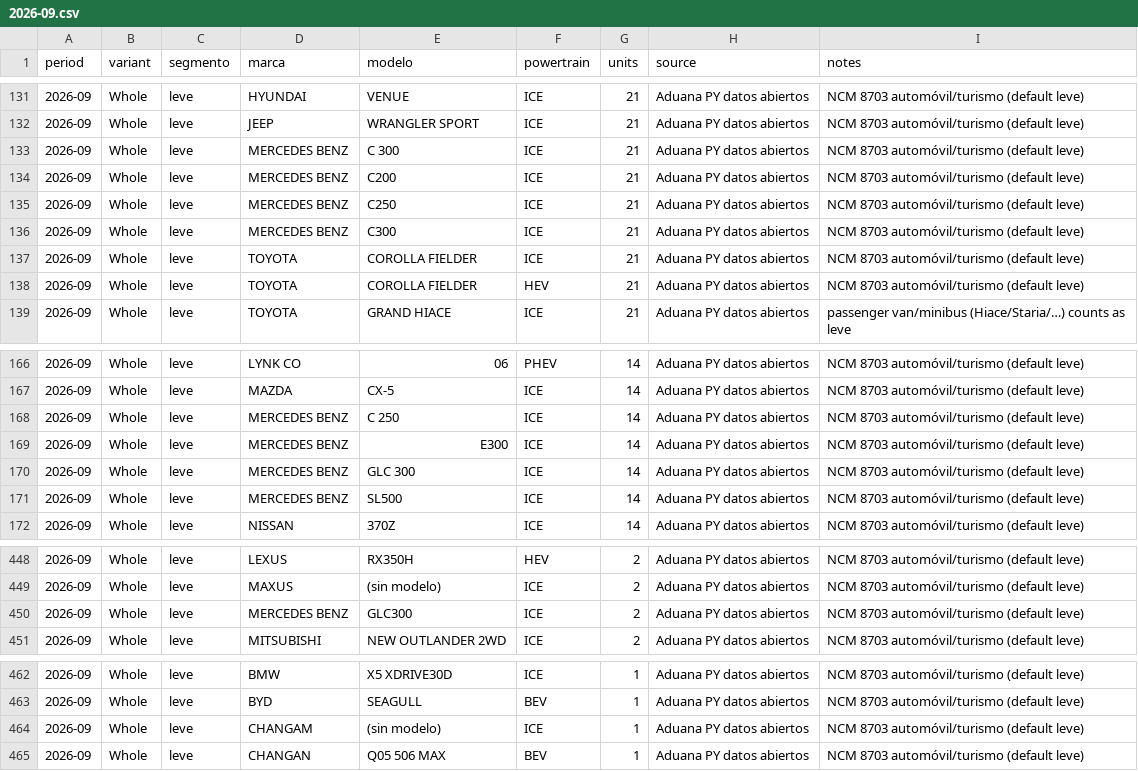
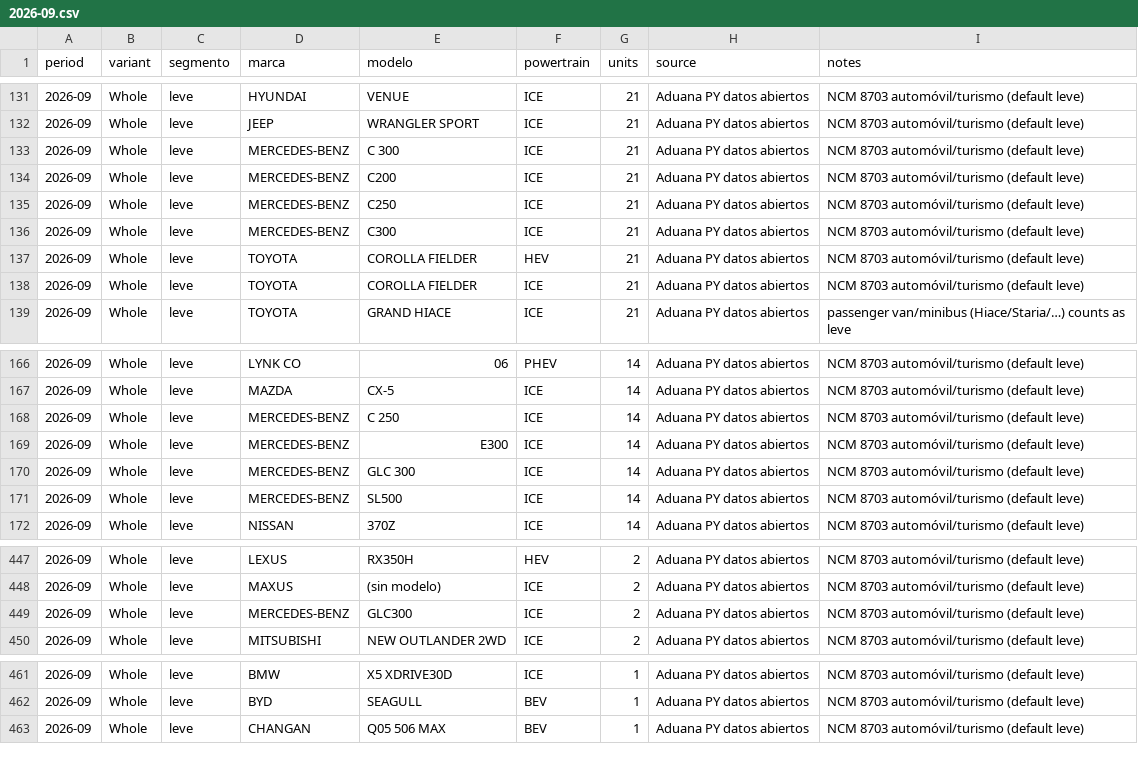
Before and after one commit to ParaguaianMax/paraguay-ev-market, a CSV file: data/models/2026-09.csv, drawn as a sheet; only a part is shown, gaps mark what is left out; the diff covers the shown part only.

```diff
--- a/data/models/2026-09.csv
+++ b/data/models/2026-09.csv
@@ -132,8 +132,8 @@ period,variant,segmento,marca,modelo,powertrain,units,source,notes
 2026-09,Whole,leve,JEEP,WRANGLER SPORT,ICE,21,Aduana PY datos abiertos,NCM 8703 automóvil/turismo (default leve)
-2026-09,Whole,leve,MERCEDES BENZ,C 300,ICE,21,Aduana PY datos abiertos,NCM 8703 automóvil/turismo (default leve)
-2026-09,Whole,leve,MERCEDES BENZ,C200,ICE,21,Aduana PY datos abiertos,NCM 8703 automóvil/turismo (default leve)
-2026-09,Whole,leve,MERCEDES BENZ,C250,ICE,21,Aduana PY datos abiertos,NCM 8703 automóvil/turismo (default leve)
-2026-09,Whole,leve,MERCEDES BENZ,C300,ICE,21,Aduana PY datos abiertos,NCM 8703 automóvil/turismo (default leve)
+2026-09,Whole,leve,MERCEDES-BENZ,C 300,ICE,21,Aduana PY datos abiertos,NCM 8703 automóvil/turismo (default leve)
+2026-09,Whole,leve,MERCEDES-BENZ,C200,ICE,21,Aduana PY datos abiertos,NCM 8703 automóvil/turismo (default leve)
+2026-09,Whole,leve,MERCEDES-BENZ,C250,ICE,21,Aduana PY datos abiertos,NCM 8703 automóvil/turismo (default leve)
+2026-09,Whole,leve,MERCEDES-BENZ,C300,ICE,21,Aduana PY datos abiertos,NCM 8703 automóvil/turismo (default leve)
+2026-09,Whole,leve,TOYOTA,COROLLA FIELDER,HEV,21,Aduana PY datos abiertos,NCM 8703 automóvil/turismo (default leve)
 2026-09,Whole,leve,TOYOTA,COROLLA FIELDER,ICE,21,Aduana PY datos abiertos,NCM 8703 automóvil/turismo (default leve)
-2026-09,Whole,leve,TOYOTA,COROLLA FIELDER,HEV,21,Aduana PY datos abiertos,NCM 8703 automóvil/turismo (default leve)
 2026-09,Whole,leve,TOYOTA,GRAND HIACE,ICE,21,Aduana PY datos abiertos,passenger van/minibus (Hiace/Staria/…) counts as leve
@@ -167,6 +167,6 @@ period,variant,segmento,marca,modelo,powertrain,units,source,notes
 2026-09,Whole,leve,MAZDA,CX-5,ICE,14,Aduana PY datos abiertos,NCM 8703 automóvil/turismo (default leve)
-2026-09,Whole,leve,MERCEDES BENZ,C 250,ICE,14,Aduana PY datos abiertos,NCM 8703 automóvil/turismo (default leve)
-2026-09,Whole,leve,MERCEDES BENZ,E300,ICE,14,Aduana PY datos abiertos,NCM 8703 automóvil/turismo (default leve)
-2026-09,Whole,leve,MERCEDES BENZ,GLC 300,ICE,14,Aduana PY datos abiertos,NCM 8703 automóvil/turismo (default leve)
-2026-09,Whole,leve,MERCEDES BENZ,SL500,ICE,14,Aduana PY datos abiertos,NCM 8703 automóvil/turismo (default leve)
+2026-09,Whole,leve,MERCEDES-BENZ,C 250,ICE,14,Aduana PY datos abiertos,NCM 8703 automóvil/turismo (default leve)
+2026-09,Whole,leve,MERCEDES-BENZ,E300,ICE,14,Aduana PY datos abiertos,NCM 8703 automóvil/turismo (default leve)
+2026-09,Whole,leve,MERCEDES-BENZ,GLC 300,ICE,14,Aduana PY datos abiertos,NCM 8703 automóvil/turismo (default leve)
+2026-09,Whole,leve,MERCEDES-BENZ,SL500,ICE,14,Aduana PY datos abiertos,NCM 8703 automóvil/turismo (default leve)
 2026-09,Whole,leve,NISSAN,370Z,ICE,14,Aduana PY datos abiertos,NCM 8703 automóvil/turismo (default leve)
@@ -449,3 +448,3 @@ period,variant,segmento,marca,modelo,powertrain,units,source,notes
 2026-09,Whole,leve,MAXUS,(sin modelo),ICE,2,Aduana PY datos abiertos,NCM 8703 automóvil/turismo (default leve)
-2026-09,Whole,leve,MERCEDES BENZ,GLC300,ICE,2,Aduana PY datos abiertos,NCM 8703 automóvil/turismo (default leve)
+2026-09,Whole,leve,MERCEDES-BENZ,GLC300,ICE,2,Aduana PY datos abiertos,NCM 8703 automóvil/turismo (default leve)
 2026-09,Whole,leve,MITSUBISHI,NEW OUTLANDER 2WD,ICE,2,Aduana PY datos abiertos,NCM 8703 automóvil/turismo (default leve)
@@ -463,3 +462,2 @@ period,variant,segmento,marca,modelo,powertrain,units,source,notes
 2026-09,Whole,leve,BYD,SEAGULL,BEV,1,Aduana PY datos abiertos,NCM 8703 automóvil/turismo (default leve)
-2026-09,Whole,leve,CHANGAM,(sin modelo),ICE,1,Aduana PY datos abiertos,NCM 8703 automóvil/turismo (default leve)
 2026-09,Whole,leve,CHANGAN,Q05 506 MAX,BEV,1,Aduana PY datos abiertos,NCM 8703 automóvil/turismo (default leve)
```
Also changed, not shown: 3 added rows, 4 removed rows, 1 moved row and 28 edited cells elsewhere in this file, data/models/2026-01.csv, data/models/2026-03.csv, 11 other files.
